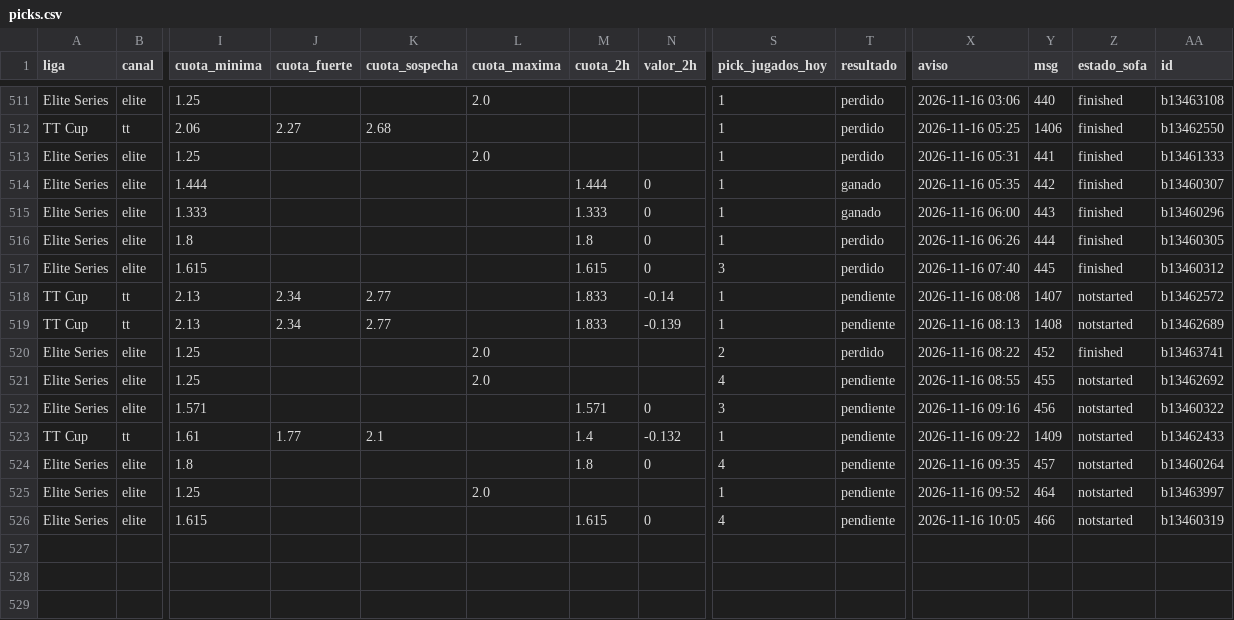
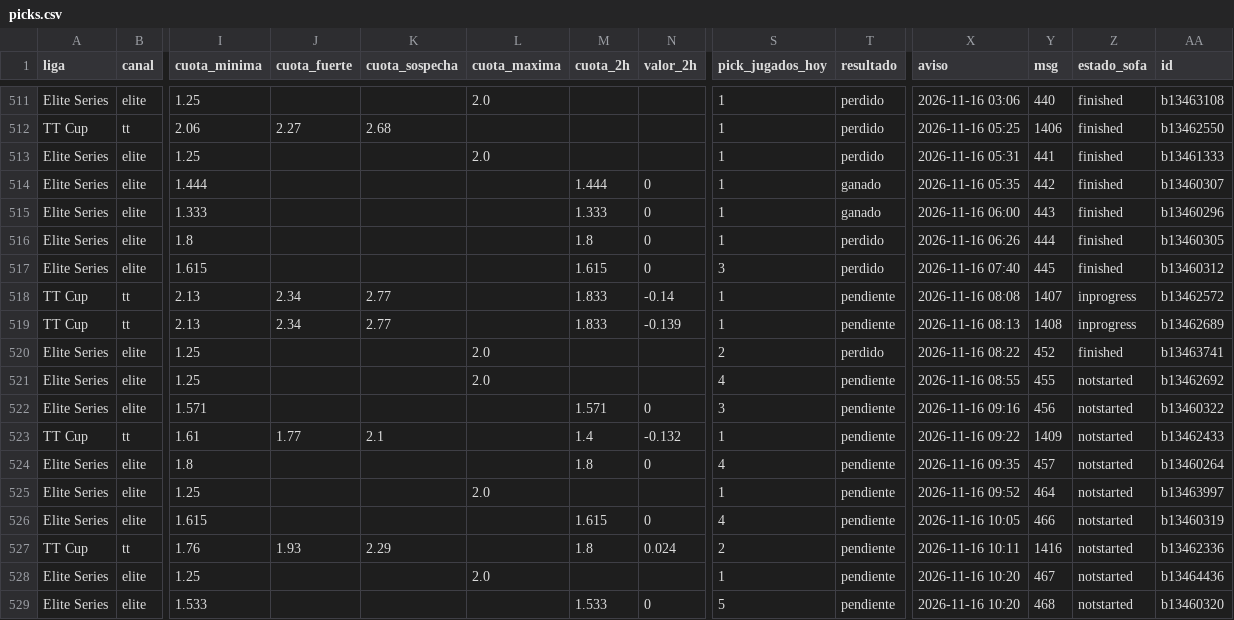
Before and after one commit to manuvaldespartera3-netizen/tt-multiliga, a CSV file: seguimiento/picks.csv, drawn as a sheet; only a part is shown, gaps mark what is left out; rows hold the shown columns only; the diff names each change by its address in the sheet, - before the commit and + after, or states it on an @@ line.

Commit message:
Seguimiento TT Cup

```diff
--- a/seguimiento/picks.csv
+++ b/seguimiento/picks.csv
-Z518:Z519 (estado_sofa): notstarted
+Z518:Z519 (estado_sofa): inprogress
+row 527: TT Cup | tt | 1.76 | 1.93 | 2.29 |  | 1.8 | 0.024 | 2 | pendiente | 2026-11-16 10:11 | 1416 | notstarted | b13462336
+row 528: Elite Series | elite | 1.25 |  |  | 2.0 |  |  | 1 | pendiente | 2026-11-16 10:20 | 467 | notstarted | b13464436
+row 529: Elite Series | elite | 1.533 |  |  |  | 1.533 | 0 | 5 | pendiente | 2026-11-16 10:20 | 468 | notstarted | b13460320
```
Also changed, not shown: 1 other file.
